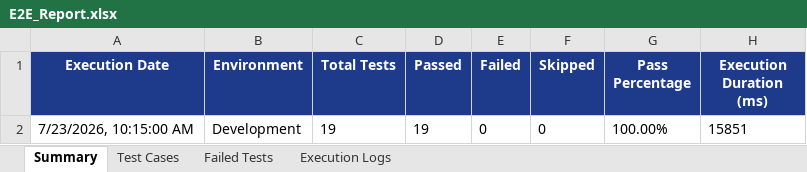
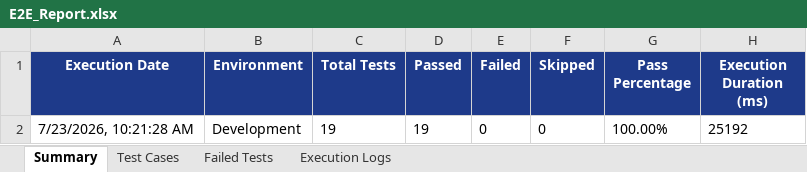
Before and after one commit to saimrudula2087/PDD-BULKYO, an Excel workbook: excel/E2E_Report.xlsx, sheet Summary, drawn as a sheet; values as stored, in another font and other column widths than the file's, no borders; the diff names each change by its address in the sheet, - before the commit and + after, or states it on an @@ line.

```diff
--- a/excel/E2E_Report.xlsx (sheet Summary)
+++ b/excel/E2E_Report.xlsx (sheet Summary)
-A2 (Execution Date): 7/23/2026, 10:15:00 AM
+A2 (Execution Date): 7/23/2026, 10:21:28 AM
-H2 (Execution Duration (ms)): 15851
+H2 (Execution Duration (ms)): 25192
```
Also changed, not shown: sheet Test Cases, sheet Execution Logs, 3 other files.
